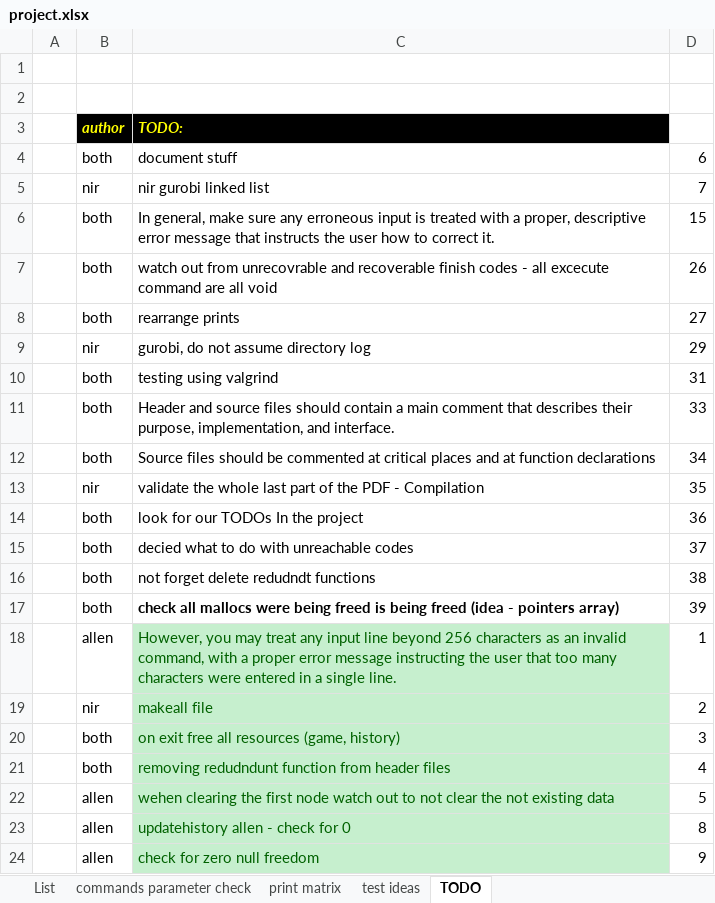
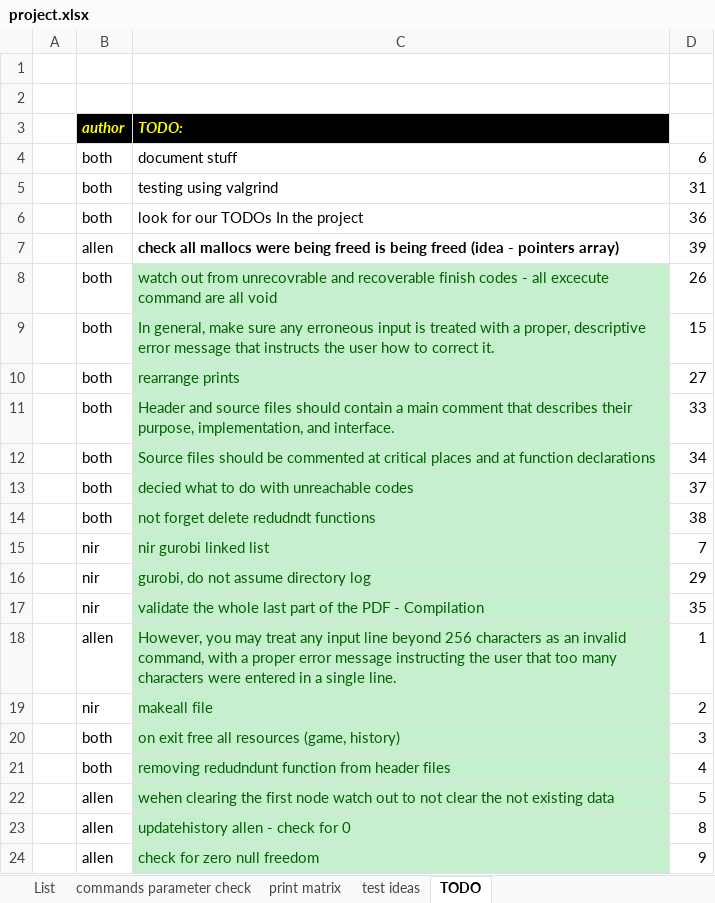
Before and after one commit to nirendy/-sudoku2, an Excel workbook: question/project.xlsx, sheet TODO, drawn as a sheet; only a part is shown; values as stored, in another font and other column widths than the file's, no borders; removed rows and columns are numbered as before the commit, all else as after; the diff names each change by its address in the sheet, - before the commit and + after, or states it on an @@ line.

Commit message:
project.xlsx

```diff
--- a/question/project.xlsx (sheet TODO)
+++ b/question/project.xlsx (sheet TODO)
@@ row 10 moved to row 5: both @@
@@ row 14 moved to row 6: both @@
+row 7:  | allen | check all mallocs were being freed is being freed (idea - pointers array) | 39
@@ row 7 moved to row 8: both @@
@@ C9 fill: none → #C6EFCE, text colour: black → #006100 @@
@@ C10 fill: none → #C6EFCE, text colour: black → #006100 @@
@@ C11:C12 fill: none → #C6EFCE, text colour: black → #006100 @@
@@ C13:C14 fill: none → #C6EFCE, text colour: black → #006100 @@
-row 17:  | both | check all mallocs were being freed is being freed (idea - pointers array) | 39
@@ row 5 moved to row 15: nir @@
@@ row 9 moved to row 16: nir @@
@@ row 13 moved to row 17: nir @@
```
